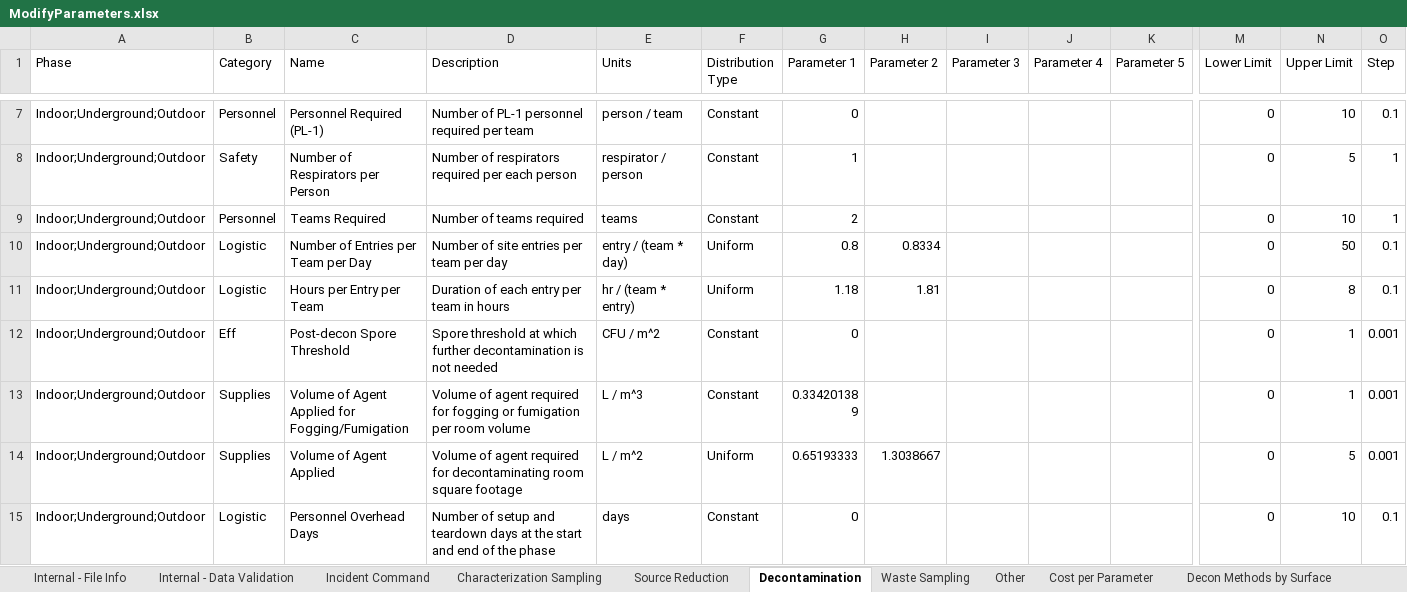
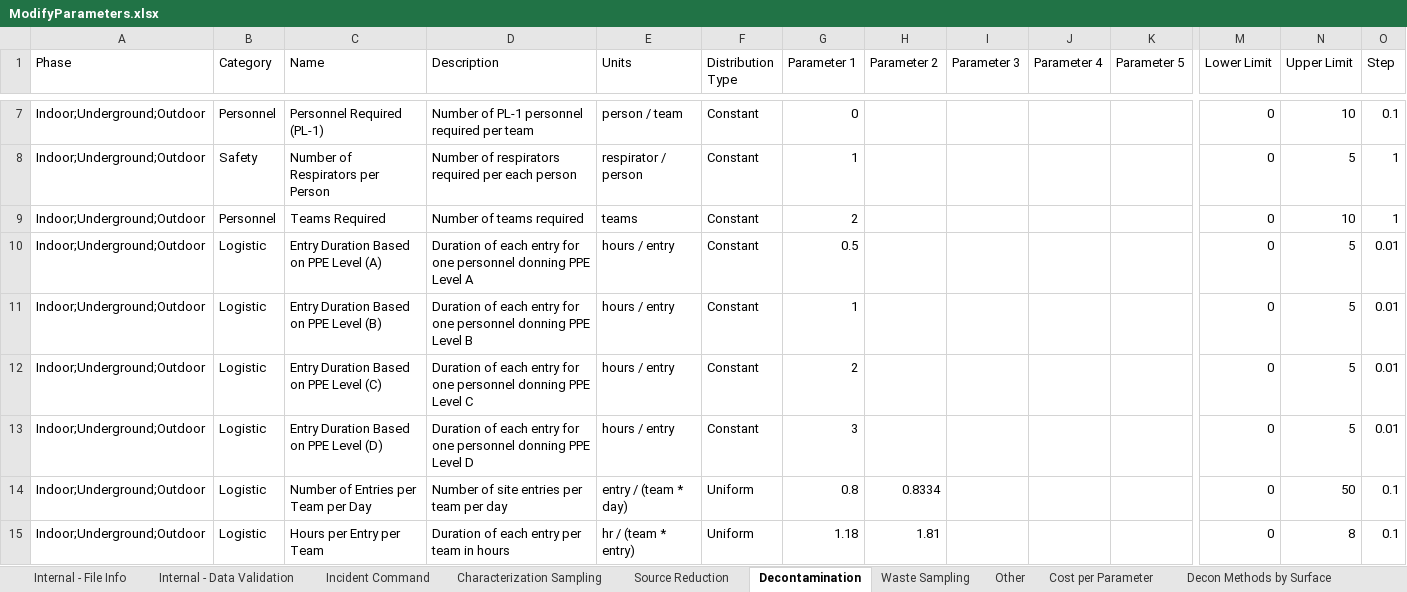
Before and after one commit to USEPA/EPADecon, an Excel workbook: InputFiles/ModifyParameters.xlsx, sheet Decontamination, drawn as a sheet; only a part is shown, gaps mark what is left out; the shorter side is filled out with more unchanged rows; values as stored, in another font and other column widths than the file's, no borders; conditional formats and table styles not drawn; rows hold the shown columns only; the diff names each change by its address in the sheet, - before the commit and + after, or states it on an @@ line.

Commit message:
Replaced number of entries per day with entry duration based on PPE level

```diff
--- a/InputFiles/ModifyParameters.xlsx (sheet Decontamination)
+++ b/InputFiles/ModifyParameters.xlsx (sheet Decontamination)
+row 10: Indoor;Underground;Outdoor | Logistic | Entry Duration Based on PPE Level (A) | Duration of each entry for one personnel donning PPE Level A | hours / entry | Constant | 0.5 |  |  |  |  | 0 | 5 | 0.01
+row 11: Indoor;Underground;Outdoor | Logistic | Entry Duration Based on PPE Level (B) | Duration of each entry for one personnel donning PPE Level B | hours / entry | Constant | 1 |  |  |  |  | 0 | 5 | 0.01
+row 12: Indoor;Underground;Outdoor | Logistic | Entry Duration Based on PPE Level (C) | Duration of each entry for one personnel donning PPE Level C | hours / entry | Constant | 2 |  |  |  |  | 0 | 5 | 0.01
+row 13: Indoor;Underground;Outdoor | Logistic | Entry Duration Based on PPE Level (D) | Duration of each entry for one personnel donning PPE Level D | hours / entry | Constant | 3 |  |  |  |  | 0 | 5 | 0.01
```
Also changed, not shown: sheet Source Reduction, sheet Characterization Sampling, 22 other files.
